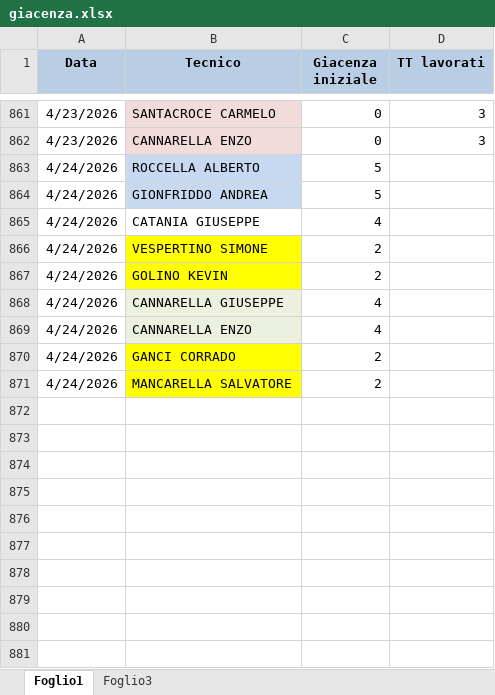
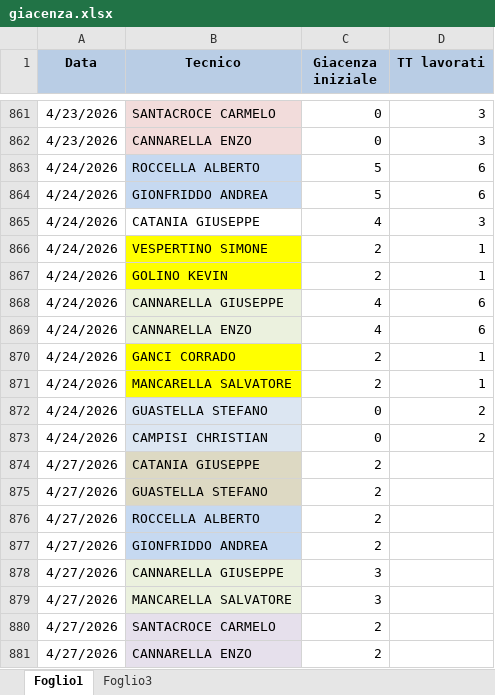
Before and after one commit to lbianco11197/Avanzamento-Impulsiva-v2, an Excel workbook: giacenza.xlsx, sheet Foglio1, drawn as a sheet; only a part is shown, gaps mark what is left out; values as stored, in another font and other column widths than the file's, no borders; the diff names each change by its address in the sheet, - before the commit and + after, or states it on an @@ line.

Commit message:
Aggiornato giacenza.xlsx da lbianco via Streamlit

```diff
--- a/giacenza.xlsx (sheet Foglio1)
+++ b/giacenza.xlsx (sheet Foglio1)
-D863:D864 (TT lavorati): (empty)
+D863:D864 (TT lavorati): 6
-D865 (TT lavorati): (empty)
+D865 (TT lavorati): 3
-D866:D867 (TT lavorati): (empty)
+D866:D867 (TT lavorati): 1
-D868:D869 (TT lavorati): (empty)
+D868:D869 (TT lavorati): 6
-D870:D871 (TT lavorati): (empty)
+D870:D871 (TT lavorati): 1
+row 872: 4/24/2026 | GUASTELLA STEFANO | 0 | 2
+row 873: 4/24/2026 | CAMPISI CHRISTIAN | 0 | 2
+row 874: 4/27/2026 | CATANIA GIUSEPPE | 2
+row 875: 4/27/2026 | GUASTELLA STEFANO | 2
+row 876: 4/27/2026 | ROCCELLA ALBERTO | 2
+row 877: 4/27/2026 | GIONFRIDDO ANDREA | 2
+row 878: 4/27/2026 | CANNARELLA GIUSEPPE | 3
+row 879: 4/27/2026 | MANCARELLA SALVATORE | 3
+row 880: 4/27/2026 | SANTACROCE CARMELO | 2
+row 881: 4/27/2026 | CANNARELLA ENZO | 2
```
